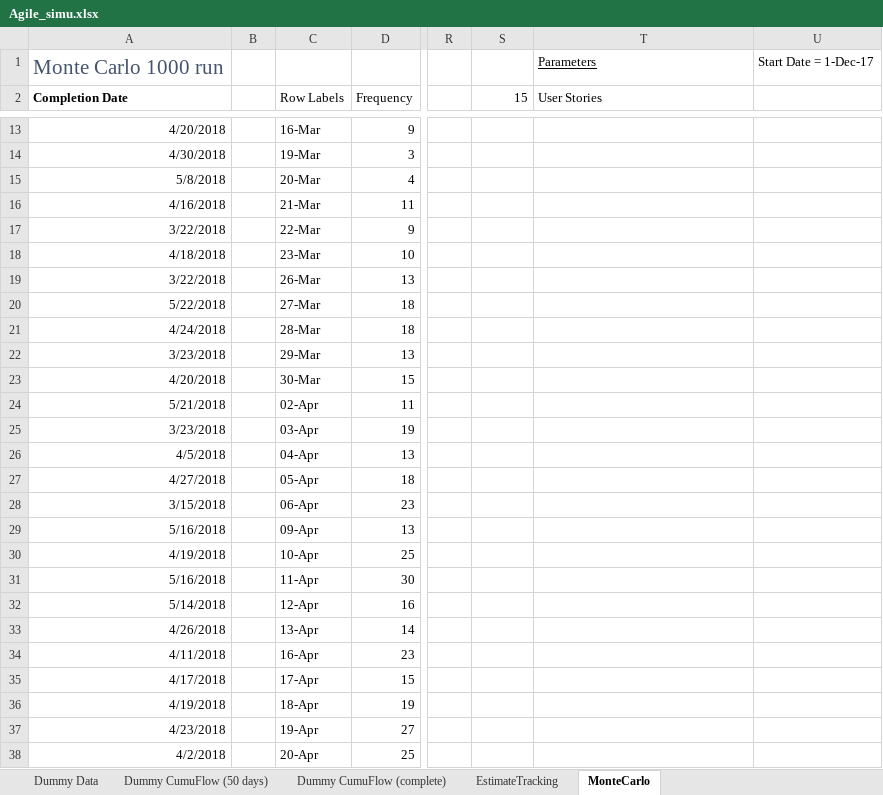
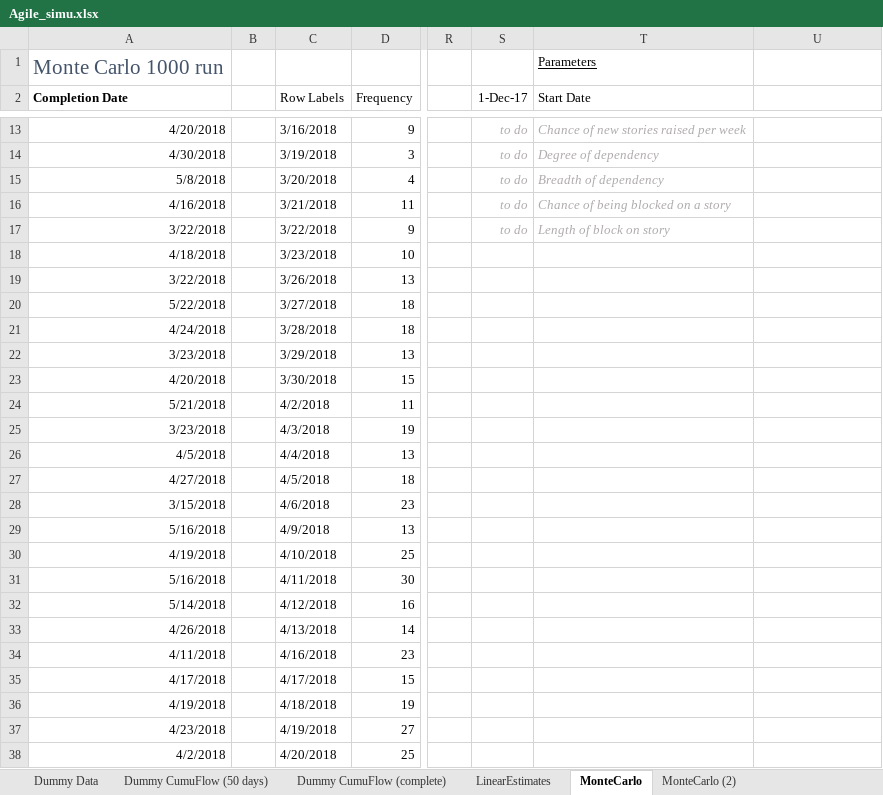
Before and after one commit to jamesxscott/DummyAgileData, an Excel workbook: Agile_simu.xlsx, sheet MonteCarlo, drawn as a sheet; only a part is shown, gaps mark what is left out; values as stored, in another font and other column widths than the file's, no borders; charts and pictures not drawn; the diff covers the shown part only; the diff names each change by its address in the sheet, - before the commit and + after, or states it on an @@ line.

Commit message:
Add new story creation every 4 weeks. Closes #8

```diff
--- a/Agile_simu.xlsx (sheet MonteCarlo)
+++ b/Agile_simu.xlsx (sheet MonteCarlo)
-sheet tab: EstimateTracking
+sheet tab: LinearEstimates
+sheet tab: MonteCarlo (2)
-U1: Start Date = 1-Dec-17
+U1: (empty)
-S2: 15
+S2: 1-Dec-17
-T2: User Stories
+T2: Start Date
-C13 (Row Labels): 16-Mar
+C13 (Row Labels): 3/16/2018
-S13:S17 (1-Dec-17): (empty)
+S13:S17 (1-Dec-17): to do
-T13 (Start Date): (empty)
+T13 (Start Date): Chance of new stories raised per week
-C14 (Row Labels): 19-Mar
+C14 (Row Labels): 3/19/2018
-T14 (Start Date): (empty)
+T14 (Start Date): Degree of dependency
-C15 (Row Labels): 20-Mar
+C15 (Row Labels): 3/20/2018
-T15 (Start Date): (empty)
+T15 (Start Date): Breadth of dependency
-C16 (Row Labels): 21-Mar
+C16 (Row Labels): 3/21/2018
-T16 (Start Date): (empty)
+T16 (Start Date): Chance of being blocked on a story
-C17 (Row Labels): 22-Mar
+C17 (Row Labels): 3/22/2018
-T17 (Start Date): (empty)
+T17 (Start Date): Length of block on story
-C18 (Row Labels): 23-Mar
+C18 (Row Labels): 3/23/2018
-C19 (Row Labels): 26-Mar
+C19 (Row Labels): 3/26/2018
-C20 (Row Labels): 27-Mar
+C20 (Row Labels): 3/27/2018
-C21 (Row Labels): 28-Mar
+C21 (Row Labels): 3/28/2018
-C22 (Row Labels): 29-Mar
+C22 (Row Labels): 3/29/2018
-C23 (Row Labels): 30-Mar
+C23 (Row Labels): 3/30/2018
-C24 (Row Labels): 02-Apr
+C24 (Row Labels): 4/2/2018
-C25 (Row Labels): 03-Apr
+C25 (Row Labels): 4/3/2018
-C26 (Row Labels): 04-Apr
+C26 (Row Labels): 4/4/2018
-C27 (Row Labels): 05-Apr
+C27 (Row Labels): 4/5/2018
-C28 (Row Labels): 06-Apr
+C28 (Row Labels): 4/6/2018
-C29 (Row Labels): 09-Apr
+C29 (Row Labels): 4/9/2018
-C30 (Row Labels): 10-Apr
+C30 (Row Labels): 4/10/2018
-C31 (Row Labels): 11-Apr
+C31 (Row Labels): 4/11/2018
-C32 (Row Labels): 12-Apr
+C32 (Row Labels): 4/12/2018
-C33 (Row Labels): 13-Apr
+C33 (Row Labels): 4/13/2018
-C34 (Row Labels): 16-Apr
+C34 (Row Labels): 4/16/2018
-C35 (Row Labels): 17-Apr
+C35 (Row Labels): 4/17/2018
-C36 (Row Labels): 18-Apr
+C36 (Row Labels): 4/18/2018
-C37 (Row Labels): 19-Apr
+C37 (Row Labels): 4/19/2018
-C38 (Row Labels): 20-Apr
+C38 (Row Labels): 4/20/2018
```
Also changed, not shown: 94 edited cells elsewhere in this sheet, sheet Dummy Data, charts or pictures, 1 other file.
